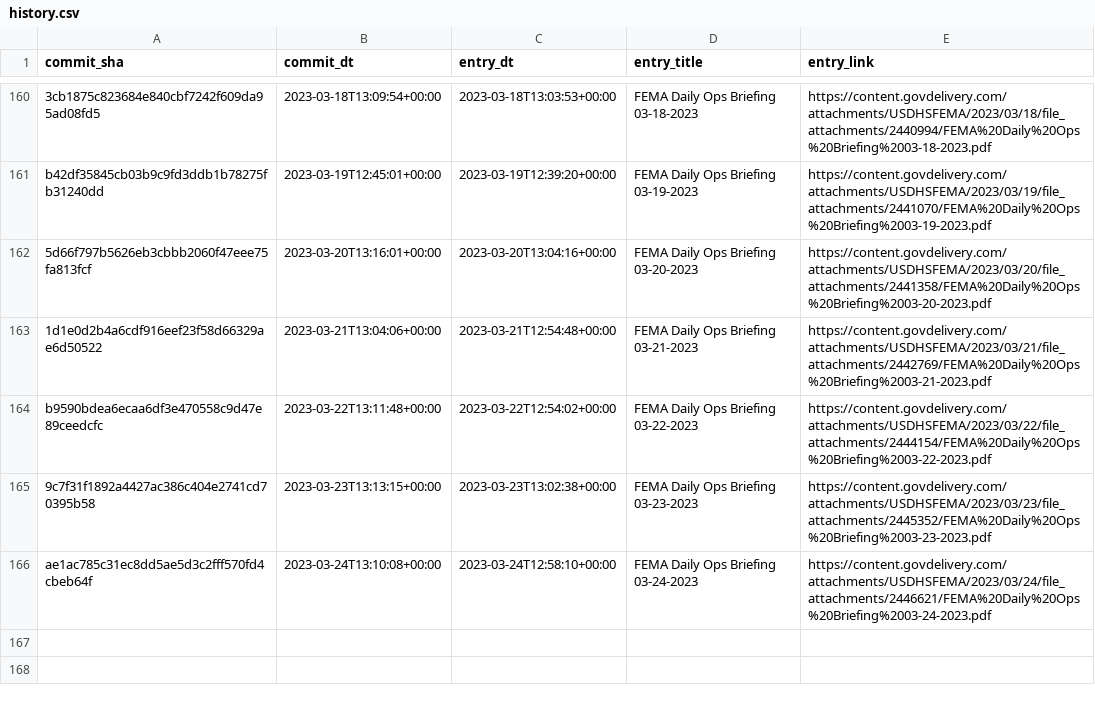
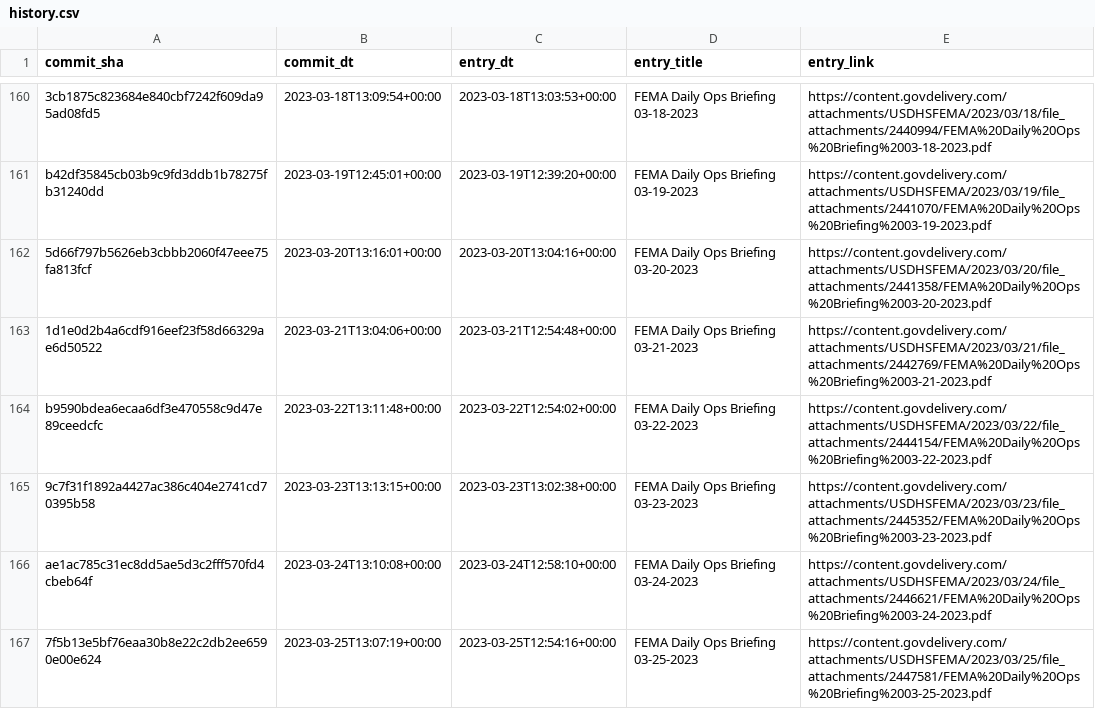
Before and after one commit to data-liberation-project/fema-daily-ops-email-to-rss, a CSV file: output/history.csv, drawn as a sheet; only a part is shown, gaps mark what is left out; the diff names each change by its address in the sheet, - before the commit and + after, or states it on an @@ line.

```diff
--- a/output/history.csv
+++ b/output/history.csv
+row 167: 7f5b13e5bf76eaa30b8e22c2db2ee6590e00e624 | 2023-03-25T13:07:19+00:00 | 2023-03-25T12:54:16+00:00 | FEMA Daily Ops Briefing 03-25-2023 | https://content.govdelivery.com/attachments/USDHSFEMA/2023/03/25/file_attachments/2447581/FEMA%20Daily%20Ops%20Briefing%2003-25-2023.pdf
```
